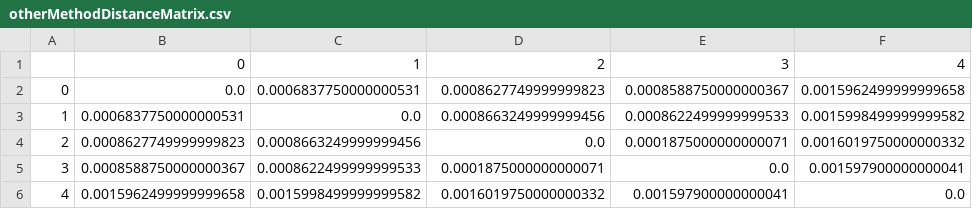
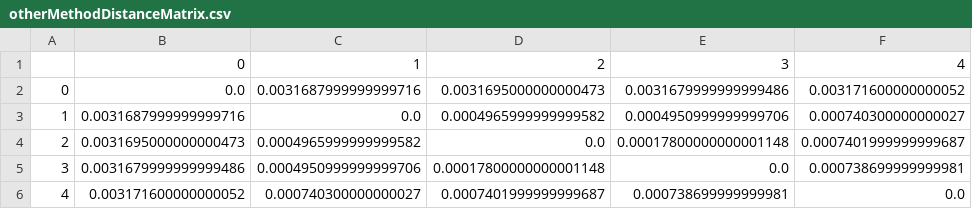
Before and after one commit to victorcoutokaplan/Phylogenetic, a CSV file: otherMethodDistanceMatrix.csv, drawn as a sheet.

```diff
--- a/otherMethodDistanceMatrix.csv
+++ b/otherMethodDistanceMatrix.csv
@@ -1,6 +1,6 @@
 ,0,1,2,3,4
-0,0.0,0.0006837750000000531,0.0008627749999999823,0.0008588750000000367,0.0015962499999999658
-1,0.0006837750000000531,0.0,0.0008663249999999456,0.0008622499999999533,0.0015998499999999582
-2,0.0008627749999999823,0.0008663249999999456,0.0,0.0001875000000000071,0.0016019750000000332
-3,0.0008588750000000367,0.0008622499999999533,0.0001875000000000071,0.0,0.001597900000000041
-4,0.0015962499999999658,0.0015998499999999582,0.0016019750000000332,0.001597900000000041,0.0
+0,0.0,0.0031687999999999716,0.0031695000000000473,0.0031679999999999486,0.003171600000000052
+1,0.0031687999999999716,0.0,0.0004965999999999582,0.0004950999999999706,0.000740300000000027
+2,0.0031695000000000473,0.0004965999999999582,0.0,0.00017800000000001148,0.0007401999999999687
+3,0.0031679999999999486,0.0004950999999999706,0.00017800000000001148,0.0,0.000738699999999981
+4,0.003171600000000052,0.000740300000000027,0.0007401999999999687,0.000738699999999981,0.0
```
Also changed, not shown: ourMethodDistanceMatrix.csv, 1 other file.
